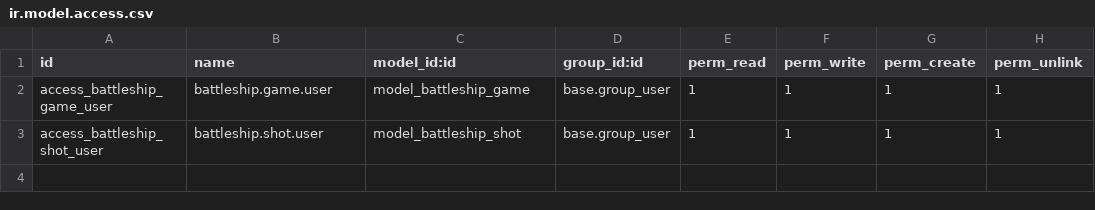
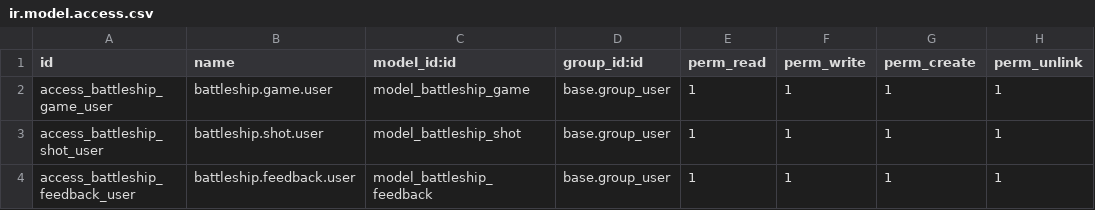
Before and after one commit to eacm-odoo/FunProjects, a CSV file: battleship_3d/security/ir.model.access.csv, drawn as a sheet; the diff names each change by its address in the sheet, - before the commit and + after, or states it on an @@ line.

Commit message:
[IMP] battleship_3d: rebuild the menus and collect feedback
* A start screen of real tiles (vs CPU, hotseat, online) in place of the
  row of buttons, an invite link that can be copied out of the lobby,
  and an end screen with the run's numbers: shots, hits, ships still up
  and how long it took.
* `/battleship/join/<code>` so an invite opens straight into the room.
* `battleship.feedback` -- bug and idea reports from inside the game,
  rate limited per token, with list, form and search views and a status
  bar.
* Naval display fonts, and search views on `battleship.game` for mode,
  state, player and date, with the duration summed in the list.

```diff
--- a/battleship_3d/security/ir.model.access.csv
+++ b/battleship_3d/security/ir.model.access.csv
+row 4: access_battleship_feedback_user | battleship.feedback.user | model_battleship_feedback | base.group_user | 1 | 1 | 1 | 1
```
Also changed, not shown: 19 other files.
